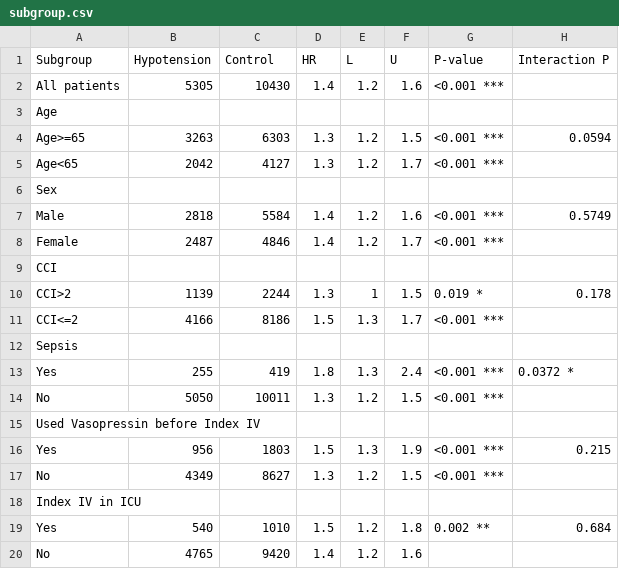
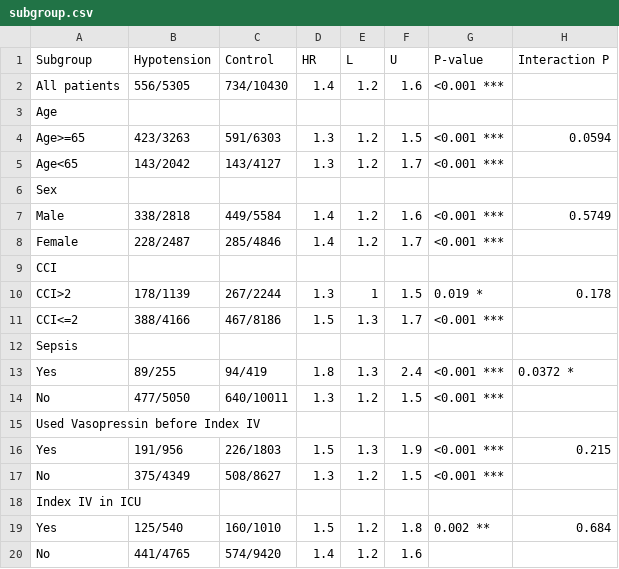
Before and after one commit to Kwak-mochi/OHDSI-study, a CSV file: Hypotension/R/subgroup.csv, drawn as a sheet.

```diff
--- a/Hypotension/R/subgroup.csv
+++ b/Hypotension/R/subgroup.csv
@@ -1,20 +1,20 @@
 Subgroup,Hypotension,Control,HR,L,U,P-value,Interaction P
-All patients,5305,10430,1.4,1.2,1.6,<0.001 ***,
+All patients,556/5305,734/10430,1.4,1.2,1.6,<0.001 ***,
 Age,,,,,,,
-Age>=65,3263,6303,1.3,1.2,1.5,<0.001 ***,0.0594
-Age<65,2042,4127,1.3,1.2,1.7,<0.001 ***,
+Age>=65,423/3263,591/6303,1.3,1.2,1.5,<0.001 ***,0.0594
+Age<65,143/2042,143/4127,1.3,1.2,1.7,<0.001 ***,
 Sex,,,,,,,
-Male,2818,5584,1.4,1.2,1.6,<0.001 ***,0.5749
-Female,2487,4846,1.4,1.2,1.7,<0.001 ***,
+Male,338/2818,449/5584,1.4,1.2,1.6,<0.001 ***,0.5749
+Female,228/2487,285/4846,1.4,1.2,1.7,<0.001 ***,
 CCI,,,,,,,
-CCI>2,1139,2244,1.3,1,1.5,0.019 *,0.178
-CCI<=2,4166,8186,1.5,1.3,1.7,<0.001 ***,
+CCI>2,178/1139,267/2244,1.3,1,1.5,0.019 *,0.178
+CCI<=2,388/4166,467/8186,1.5,1.3,1.7,<0.001 ***,
 Sepsis,,,,,,,
-Yes,255,419,1.8,1.3,2.4,<0.001 ***,0.0372 *
-No,5050,10011,1.3,1.2,1.5,<0.001 ***,
+Yes,89/255,94/419,1.8,1.3,2.4,<0.001 ***,0.0372 *
+No,477/5050,640/10011,1.3,1.2,1.5,<0.001 ***,
 Used Vasopressin before Index IV,,,,,,,
-Yes,956,1803,1.5,1.3,1.9,<0.001 ***,0.215
-No,4349,8627,1.3,1.2,1.5,<0.001 ***,
+Yes,191/956,226/1803,1.5,1.3,1.9,<0.001 ***,0.215
+No,375/4349,508/8627,1.3,1.2,1.5,<0.001 ***,
 Index IV in ICU,,,,,,,
-Yes,540,1010,1.5,1.2,1.8,0.002 **,0.684
-No,4765,9420,1.4,1.2,1.6,,
+Yes,125/540,160/1010,1.5,1.2,1.8,0.002 **,0.684
+No,441/4765,574/9420,1.4,1.2,1.6,,
```
Also changed, not shown: 1 other file.
